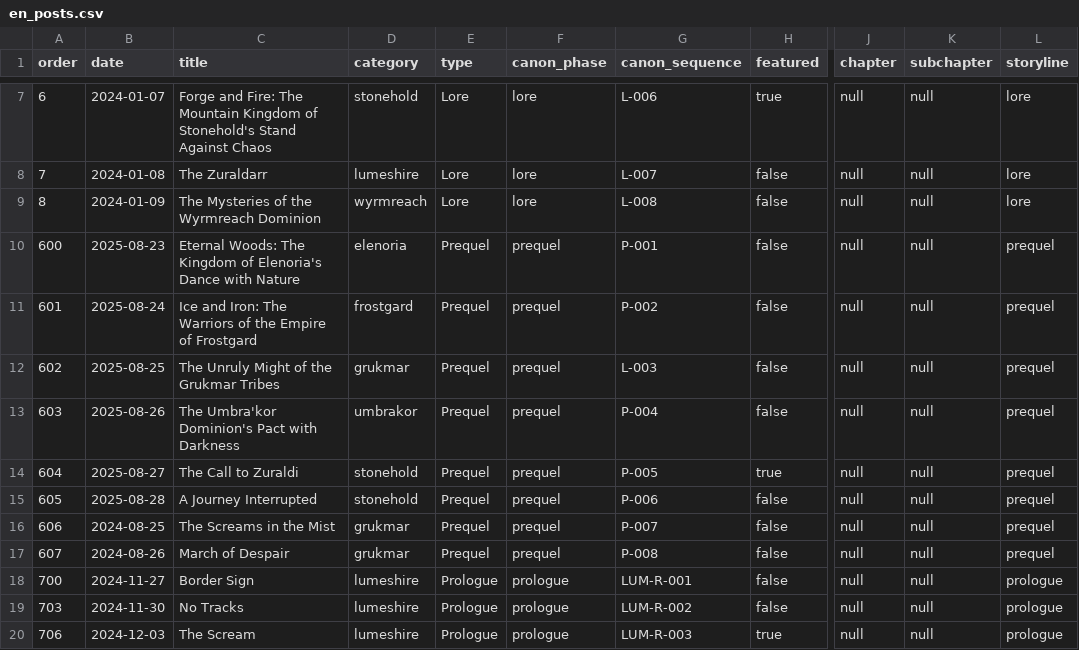
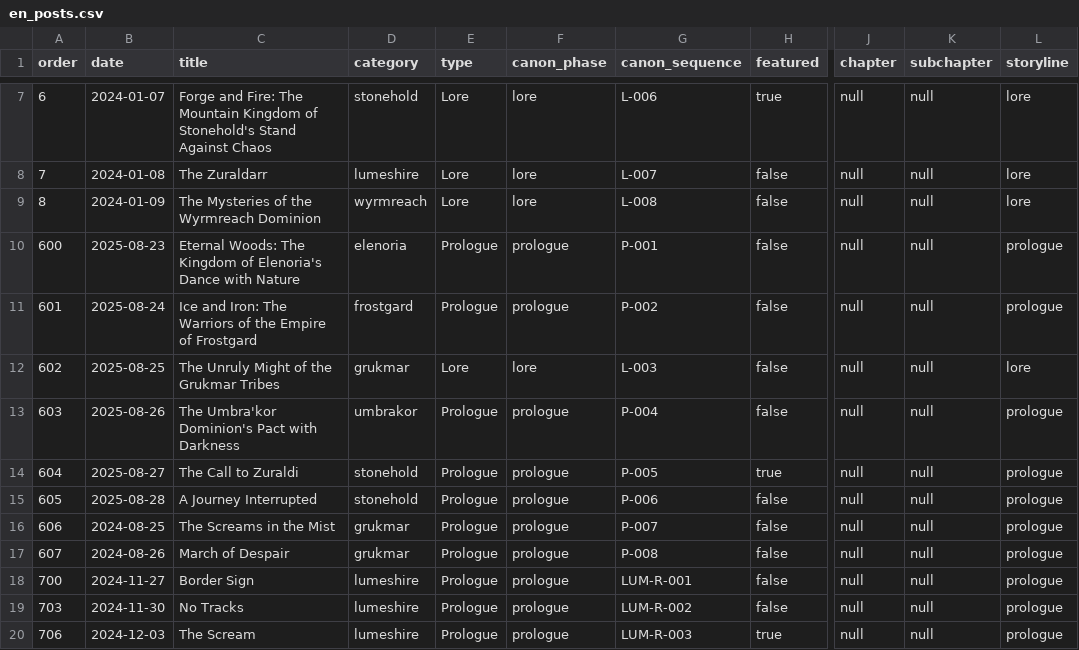
Before and after one commit to danielsobrado/drusniel, a CSV file: reports/en_posts.csv, drawn as a sheet; only a part is shown, gaps mark what is left out; the diff names each change by its address in the sheet, - before the commit and + after, or states it on an @@ line.

Commit message:
Rename prequels to prologues; consolidate manuscript output to 6 files

```diff
--- a/reports/en_posts.csv
+++ b/reports/en_posts.csv
-E10:E11 (type): Prequel
+E10:E11 (type): Prologue
-F10:F11 (canon_phase): prequel
+F10:F11 (canon_phase): prologue
-L10:L11 (storyline): prequel
+L10:L11 (storyline): prologue
-E12 (type): Prequel
+E12 (type): Lore
-F12 (canon_phase): prequel
+F12 (canon_phase): lore
-L12 (storyline): prequel
+L12 (storyline): lore
-E13:E17 (type): Prequel
+E13:E17 (type): Prologue
-F13:F17 (canon_phase): prequel
+F13:F17 (canon_phase): prologue
-L13:L17 (storyline): prequel
+L13:L17 (storyline): prologue
```
Also changed, not shown: reports/es_posts.csv, 23 other files.
